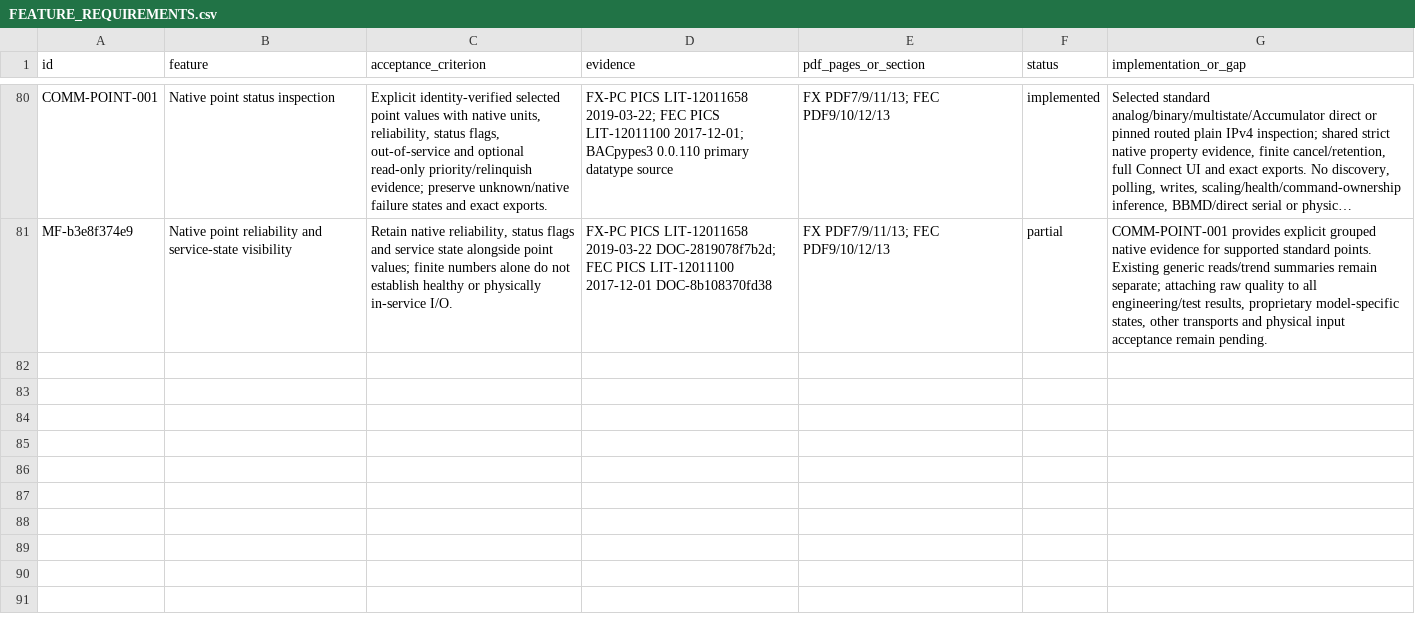
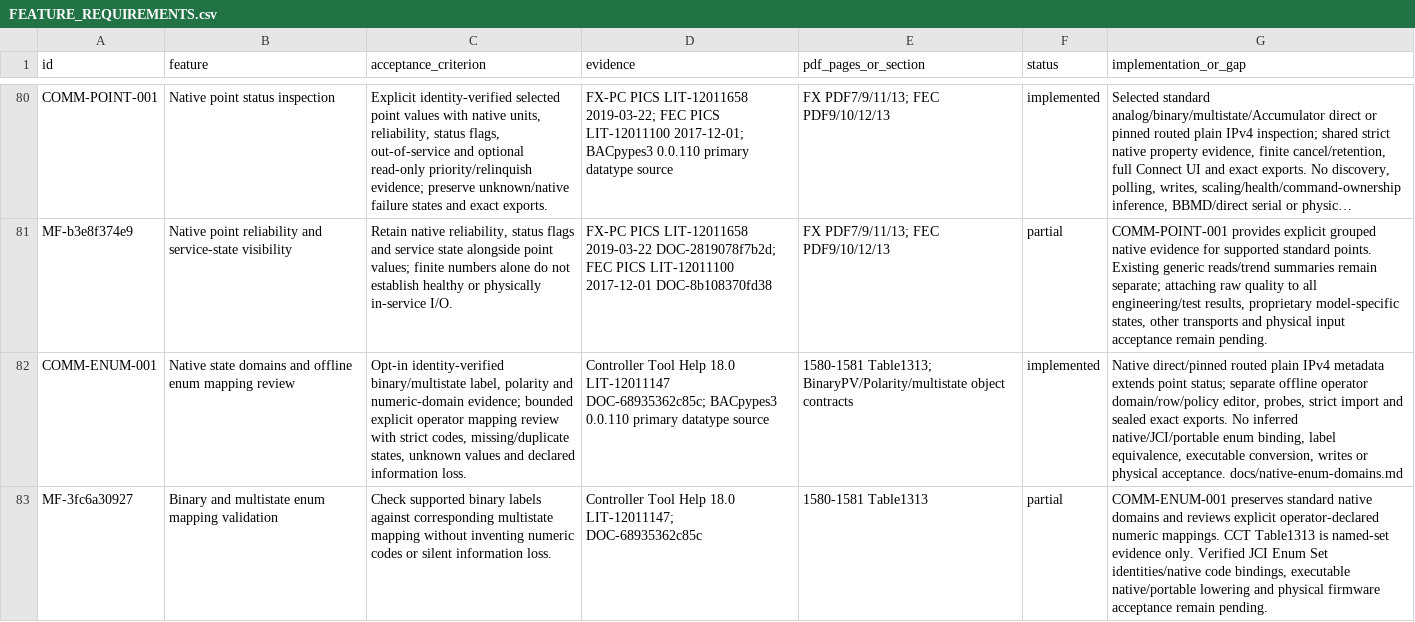
Before and after one commit to JimBoHa/BMS_Programming_Tool, a CSV file: docs/FEATURE_REQUIREMENTS.csv, drawn as a sheet; only a part is shown, gaps mark what is left out; long unchanged cells end in …; the diff names each change by its address in the sheet, - before the commit and + after, or states it on an @@ line.

Commit message:
Inspect native state domains and review explicit enum mappings

```diff
--- a/docs/FEATURE_REQUIREMENTS.csv
+++ b/docs/FEATURE_REQUIREMENTS.csv
+row 82: COMM-ENUM-001 | Native state domains and offline enum mapping review | Opt-in identity-verified binary/multistate label, polarity and numeric-domain evidence; bounded explicit operator mapping review with strict codes, missing/duplicate states, unknown values and declared information loss. | Controller Tool Help 18.0 LIT-12011147 DOC-68935362c85c; BACpypes3 0.0.110 primary datatype source | 1580-1581 Table1313; BinaryPV/Polarity/multistate object contracts | implemented | Native direct/pinned routed plain IPv4 metadata extends point status; separate offline operator domain/row/policy editor, probes, strict import and sealed exact exports. No inferred native/JCI/portable enum binding, label equivalence, executable conversion, writes or physical acceptance. docs/native-enum-domains.md
+row 83: MF-3fc6a30927 | Binary and multistate enum mapping validation | Check supported binary labels against corresponding multistate mapping without inventing numeric codes or silent information loss. | Controller Tool Help 18.0 LIT-12011147; DOC-68935362c85c | 1580-1581 Table1313 | partial | COMM-ENUM-001 preserves standard native domains and reviews explicit operator-declared numeric mappings. CCT Table1313 is named-set evidence only. Verified JCI Enum Set identities/native code bindings, executable native/portable lowering and physical firmware acceptance remain pending.
```
Also changed, not shown: 15 other files.
